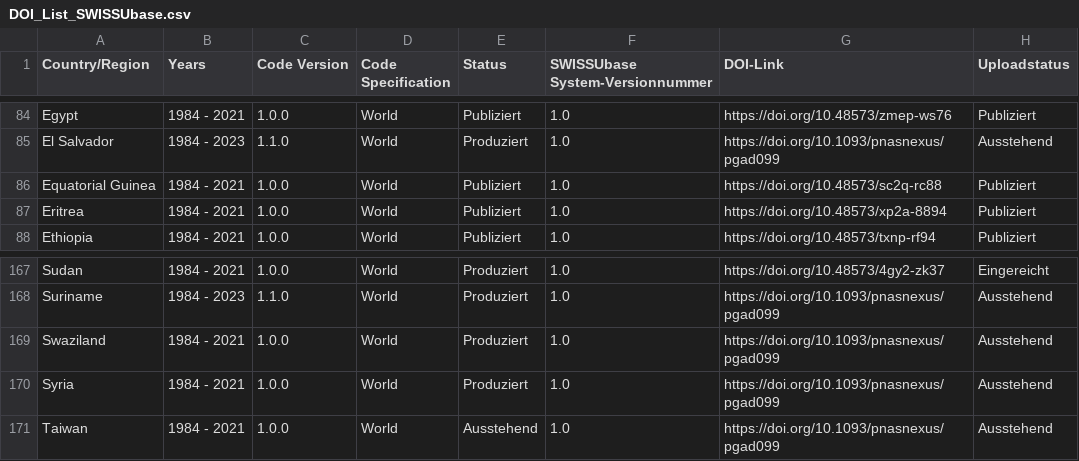
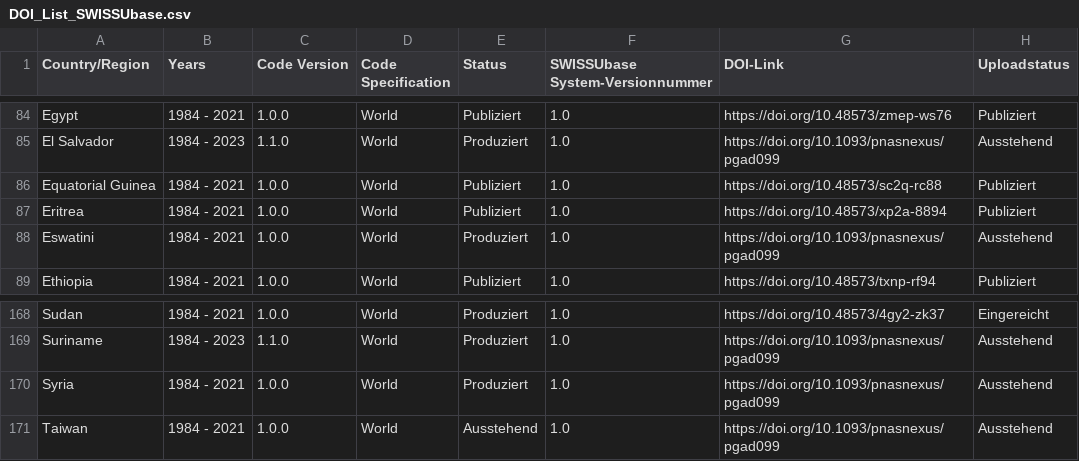
Before and after one commit to plehnert/surfacegroups, a CSV file: DOI_List_SWISSUbase.csv, drawn as a sheet; only a part is shown, gaps mark what is left out.

Commit message:
Update DOI_List_SWISSUbase.csv

```diff
--- a/DOI_List_SWISSUbase.csv
+++ b/DOI_List_SWISSUbase.csv
@@ -87,2 +87,3 @@ Equatorial Guinea,1984 - 2021,1.0.0,World,Publiziert,1.0,https://doi.org/10.4857
 Eritrea,1984 - 2021,1.0.0,World,Publiziert,1.0,https://doi.org/10.48573/xp2a-8894,Publiziert
+Eswatini,1984 - 2021,1.0.0,World,Produziert,1.0,https://doi.org/10.1093/pnasnexus/pgad099,Ausstehend
 Ethiopia,1984 - 2021,1.0.0,World,Publiziert,1.0,https://doi.org/10.48573/txnp-rf94,Publiziert
@@ -168,3 +169,2 @@ Sudan,1984 - 2021,1.0.0,World,Produziert,1.0,https://doi.org/10.48573/4gy2-zk37,
 Suriname,1984 - 2023,1.1.0,World,Produziert,1.0,https://doi.org/10.1093/pnasnexus/pgad099,Ausstehend
-Swaziland,1984 - 2021,1.0.0,World,Produziert,1.0,https://doi.org/10.1093/pnasnexus/pgad099,Ausstehend
 Syria,1984 - 2021,1.0.0,World,Produziert,1.0,https://doi.org/10.1093/pnasnexus/pgad099,Ausstehend
```
